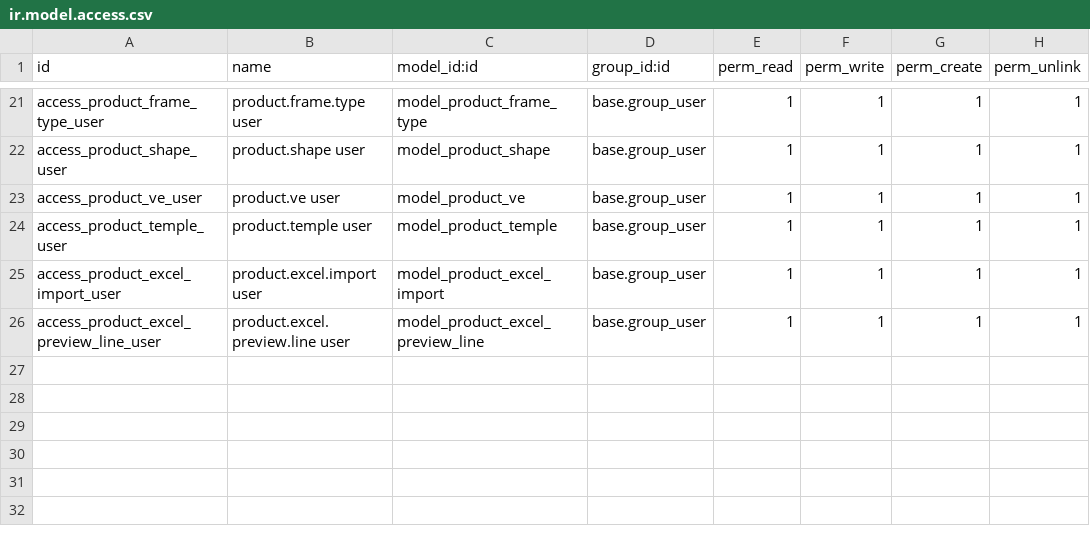
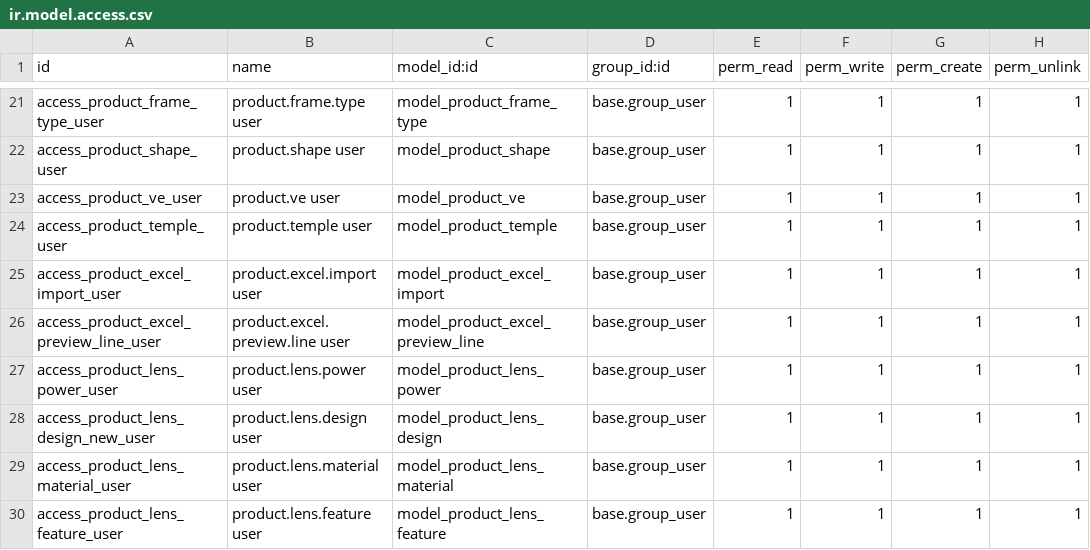
Before and after one commit to huydh1900/vnoptic, a CSV file: vnop_sync/security/ir.model.access.csv, drawn as a sheet; only a part is shown, gaps mark what is left out.

Commit message:
ĐÃ REFACTOR XONG THEO CHUẨN SENIOR (CONFIG-DRIVEN)
Config Models mới:
product.lens.power: Chứa SPH, CYL (kèm Validation).
product.lens.design: Chứa config Single/Prog/Bifocal.
product.lens.material: Chứa refractive index.
product.lens.feature: Chứa UV, HMC, Tint... (gộp chung).
Validation Logic (@api.constrains):
Axis bắt buộc nếu CYL khác 0.
ADD bắt buộc nếu Design là Progressive.
Validate Range cho Axis (0-180), Base (4-9), Dia (55-90).
Data Hook:
Đã viết Python Hook (post_init_hook) để tự động sinh SPH (-25 đến +25) và CYL (-12 đến +12) khi cài module. Không dùng XML cứng.

```diff
--- a/vnop_sync/security/ir.model.access.csv
+++ b/vnop_sync/security/ir.model.access.csv
@@ -26 +26,5 @@ access_product_excel_import_user,product.excel.import user,model_product_excel_i
 access_product_excel_preview_line_user,product.excel.preview.line user,model_product_excel_preview_line,base.group_user,1,1,1,1
+access_product_lens_power_user,product.lens.power user,model_product_lens_power,base.group_user,1,1,1,1
+access_product_lens_design_new_user,product.lens.design user,model_product_lens_design,base.group_user,1,1,1,1
+access_product_lens_material_user,product.lens.material user,model_product_lens_material,base.group_user,1,1,1,1
+access_product_lens_feature_user,product.lens.feature user,model_product_lens_feature,base.group_user,1,1,1,1
```
Also changed, not shown: 8 other files.
